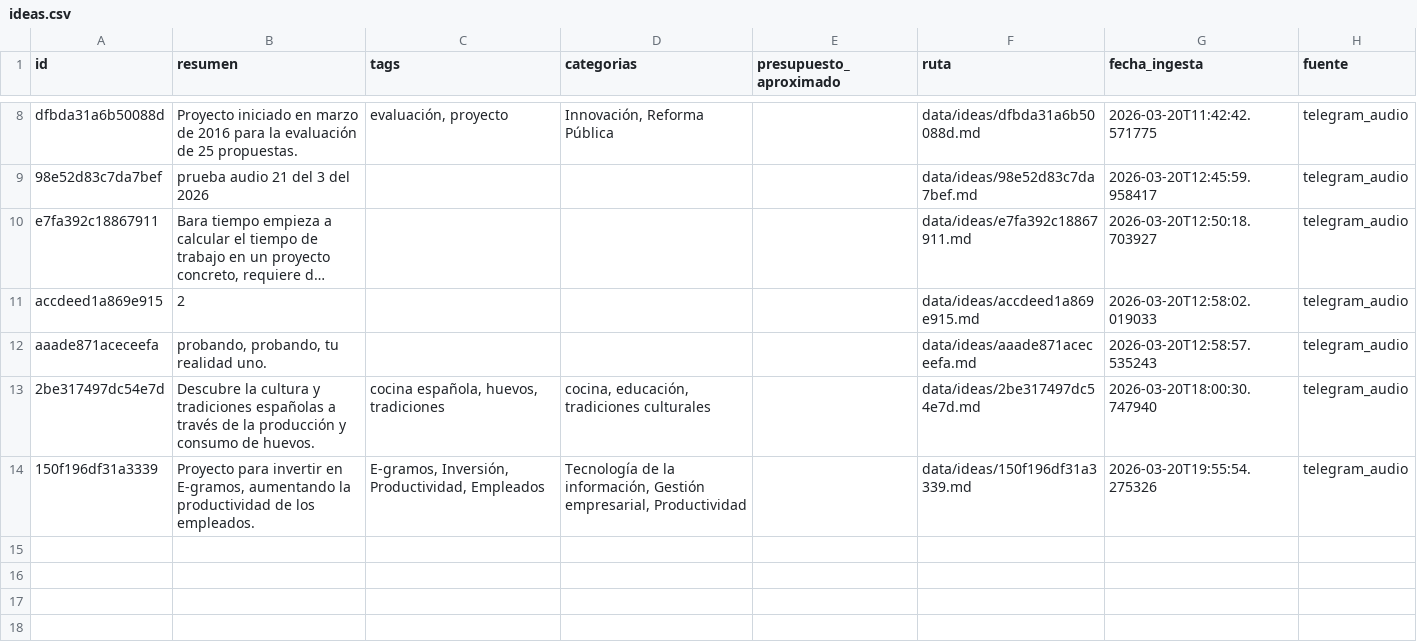
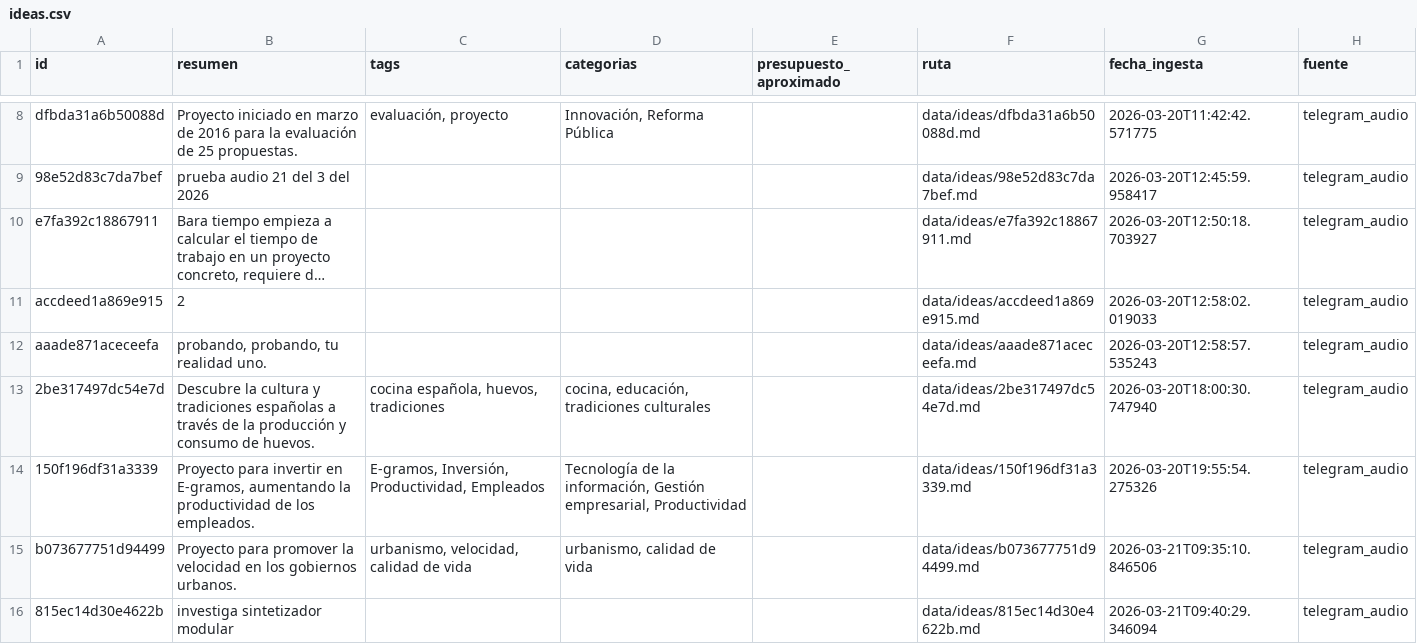
Before and after one commit to MolinoLab/ConvocAUTOrias, a CSV file: data/ideas.csv, drawn as a sheet; only a part is shown, gaps mark what is left out; long unchanged cells end in …; the diff names each change by its address in the sheet, - before the commit and + after, or states it on an @@ line.

```diff
--- a/data/ideas.csv
+++ b/data/ideas.csv
+row 15: b073677751d94499 | Proyecto para promover la velocidad en los gobiernos urbanos. | urbanismo, velocidad, calidad de vida | urbanismo, calidad de vida |  | data/ideas/b073677751d94499.md | 2026-03-21T09:35:10.846506 | telegram_audio
+row 16: 815ec14d30e4622b | investiga sintetizador modular |  |  |  | data/ideas/815ec14d30e4622b.md | 2026-03-21T09:40:29.346094 | telegram_audio
```
Also changed, not shown: data/funcionalidad.csv.
